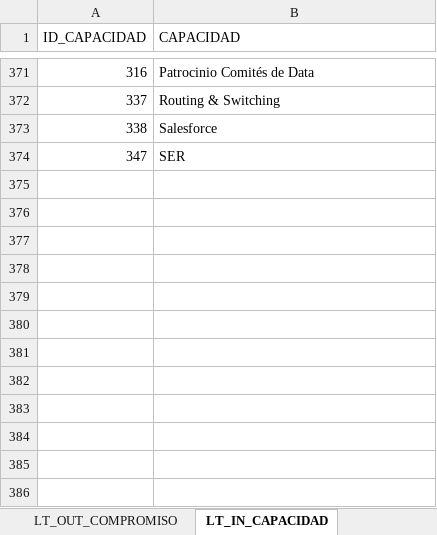
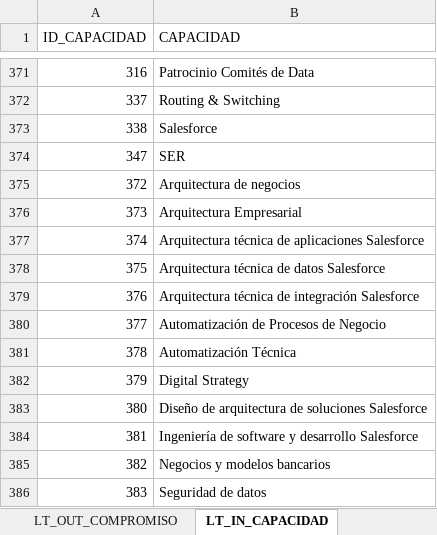
Before and after one commit to richard-usmp/Actualizar_formatos_priorizacion, an Excel workbook: Excel_Entrada/PRUEBA_PLANTILLA_PRIORIZACIÓN.xlsx, sheet LT_IN_CAPACIDAD, drawn as a sheet; only a part is shown, gaps mark what is left out; values as stored, in another font and other column widths than the file's, no borders; table styles not drawn; the diff names each change by its address in the sheet, - before the commit and + after, or states it on an @@ line.

```diff
--- a/Excel_Entrada/PRUEBA_PLANTILLA_PRIORIZACIÓN.xlsx (sheet LT_IN_CAPACIDAD)
+++ b/Excel_Entrada/PRUEBA_PLANTILLA_PRIORIZACIÓN.xlsx (sheet LT_IN_CAPACIDAD)
+row 375: 372 | Arquitectura de negocios
+row 376: 373 | Arquitectura Empresarial
+row 377: 374 | Arquitectura técnica de aplicaciones Salesforce
+row 378: 375 | Arquitectura técnica de datos Salesforce
+row 379: 376 | Arquitectura técnica de integración Salesforce
+row 380: 377 | Automatización de Procesos de Negocio
+row 381: 378 | Automatización Técnica
+row 382: 379 | Digital Strategy
+row 383: 380 | Diseño de arquitectura de soluciones Salesforce
+row 384: 381 | Ingeniería de software y desarrollo Salesforce
+row 385: 382 | Negocios y modelos bancarios
+row 386: 383 | Seguridad de datos
```
Also changed, not shown: sheet LT_IN_COLABORADOR_CURSO, sheet LT_OUT_COMPROMISO, sheet LT_OUT_CAPACIDAD_ENFOQUE, Excel_Entrada/PLANTILLA_AVANCE_MEDICION.xlsx, 4 other files.
